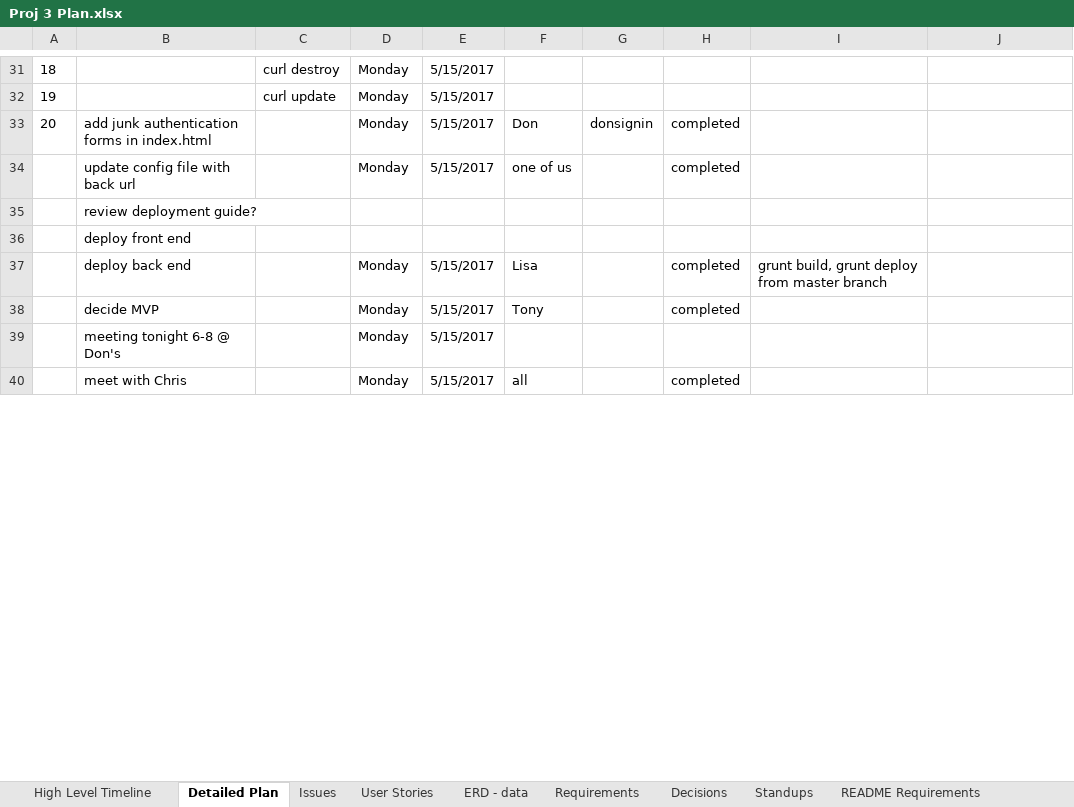
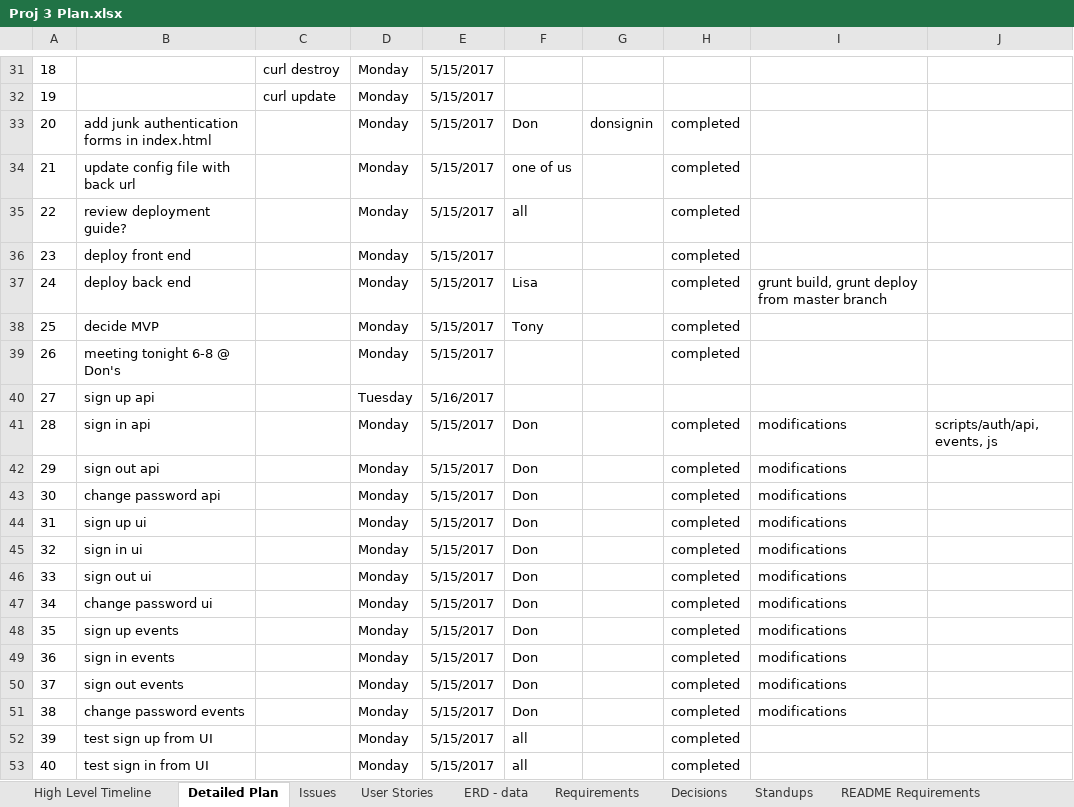
Before and after one commit to threes-amigos/three-amigos-client, an Excel workbook: Proj 3 Plan.xlsx, sheet Detailed Plan, drawn as a sheet; only a part is shown, gaps mark what is left out; values as stored, in another font and other column widths than the file's, no borders; removed rows and columns are numbered as before the commit, all else as after; the diff covers the shown part only; the diff names each change by its address in the sheet, - before the commit and + after, or states it on an @@ line.

Commit message:
Update project plan per discussion with squad

```diff
--- a/Proj 3 Plan.xlsx (sheet Detailed Plan)
+++ b/Proj 3 Plan.xlsx (sheet Detailed Plan)
@@ column A renumbered between rows 34 and 89 @@
-row 35:  | review deployment guide?
-row 36:  | deploy front end
+row 35: 22 | review deployment guide? |  | Monday | 5/15/2017 | all |  | completed
+row 36: 23 | deploy front end |  | Monday | 5/15/2017 |  |  | completed
-H39: (empty)
+H39: completed
@@ row 47 moved to row 40: 27 @@
+row 41: 28 | sign in api |  | Monday | 5/15/2017 | Don |  | completed | modifications | scripts/auth/api, events, js
+row 42: 29 | sign out api |  | Monday | 5/15/2017 | Don |  | completed | modifications
+row 43: 30 | change password api |  | Monday | 5/15/2017 | Don |  | completed | modifications
+row 44: 31 | sign up ui |  | Monday | 5/15/2017 | Don |  | completed | modifications
+row 45: 32 | sign in ui |  | Monday | 5/15/2017 | Don |  | completed | modifications
+row 46: 33 | sign out ui |  | Monday | 5/15/2017 | Don |  | completed | modifications
+row 47: 34 | change password ui |  | Monday | 5/15/2017 | Don |  | completed | modifications
+row 48: 35 | sign up events |  | Monday | 5/15/2017 | Don |  | completed | modifications
+row 49: 36 | sign in events |  | Monday | 5/15/2017 | Don |  | completed | modifications
+row 50: 37 | sign out events |  | Monday | 5/15/2017 | Don |  | completed | modifications
+row 51: 38 | change password events |  | Monday | 5/15/2017 | Don |  | completed | modifications
+row 52: 39 | test sign up from UI |  | Monday | 5/15/2017 | all |  | completed
-B53: meet with Chris
+B53: test sign in from UI
```
Also changed, not shown: 10 added rows, 27 removed rows and 20 edited cells elsewhere in this sheet.
